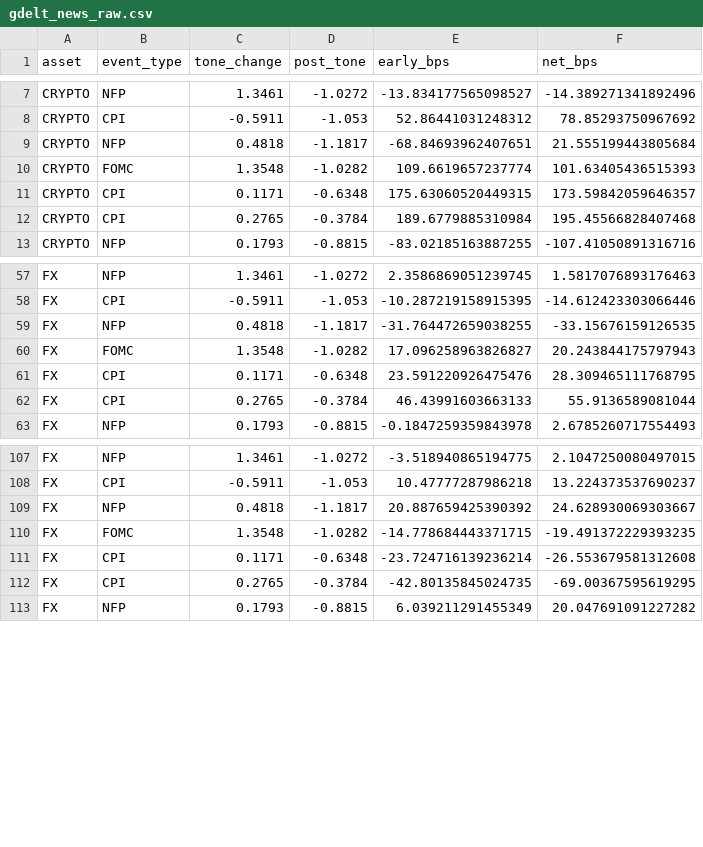
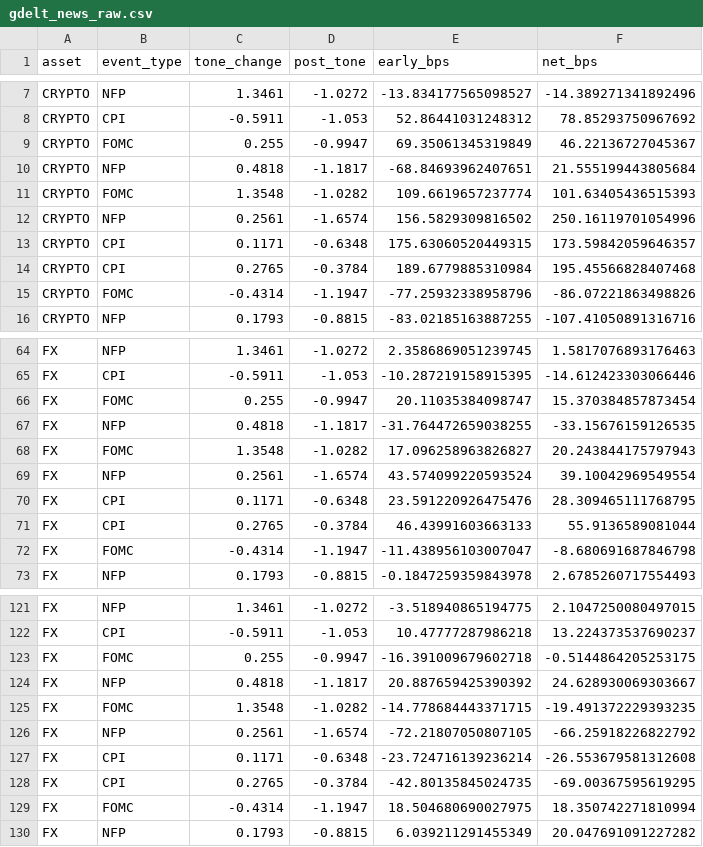
Before and after one commit to tongyin2020/insightbridge-latest-financial-models, a CSV file: eventalpha_intraday_study/reports/gdelt_news_raw.csv, drawn as a sheet; only a part is shown, gaps mark what is left out; the diff covers the shown part only; the diff names each change by its address in the sheet, - before the commit and + after, or states it on an @@ line.

```diff
--- a/eventalpha_intraday_study/reports/gdelt_news_raw.csv
+++ b/eventalpha_intraday_study/reports/gdelt_news_raw.csv
+row 9: CRYPTO | FOMC | 0.255 | -0.9947 | 69.35061345319849 | 46.22136727045367
+row 12: CRYPTO | NFP | 0.2561 | -1.6574 | 156.5829309816502 | 250.16119701054996
+row 15: CRYPTO | FOMC | -0.4314 | -1.1947 | -77.25932338958796 | -86.07221863498826
+row 66: FX | FOMC | 0.255 | -0.9947 | 20.11035384098747 | 15.370384857873454
+row 69: FX | NFP | 0.2561 | -1.6574 | 43.574099220593524 | 39.10042969549554
+row 72: FX | FOMC | -0.4314 | -1.1947 | -11.438956103007047 | -8.680691687846798
+row 123: FX | FOMC | 0.255 | -0.9947 | -16.391009679602718 | -0.5144864205253175
+row 126: FX | NFP | 0.2561 | -1.6574 | -72.21807050807105 | -66.25918226822792
+row 129: FX | FOMC | -0.4314 | -1.1947 | 18.504680690027975 | 18.350742271810994
```
Also changed, not shown: 19 added rows elsewhere in this file, 2 other files.
